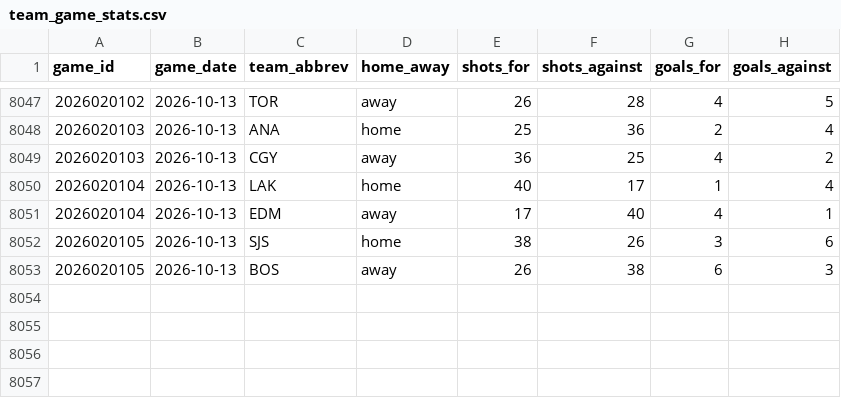
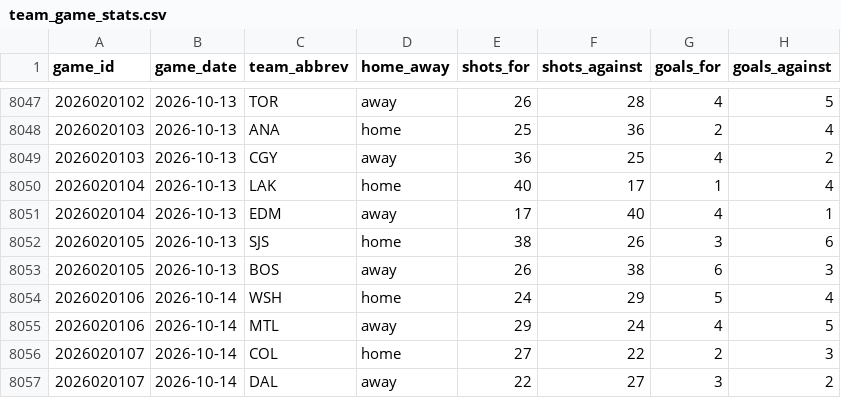
Before and after one commit to naustin1117/oddsAnalyzer, a CSV file: data/team_game_stats.csv, drawn as a sheet; only a part is shown, gaps mark what is left out.

```diff
--- a/data/team_game_stats.csv
+++ b/data/team_game_stats.csv
@@ -8053 +8053,5 @@ game_id,game_date,team_abbrev,home_away,shots_for,shots_against,goals_for,goals_
 2026020105,2026-10-13,BOS,away,26,38,6,3
+2026020106,2026-10-14,WSH,home,24,29,5,4
+2026020106,2026-10-14,MTL,away,29,24,4,5
+2026020107,2026-10-14,COL,home,27,22,2,3
+2026020107,2026-10-14,DAL,away,22,27,3,2
```
Also changed, not shown: 3 other files.
